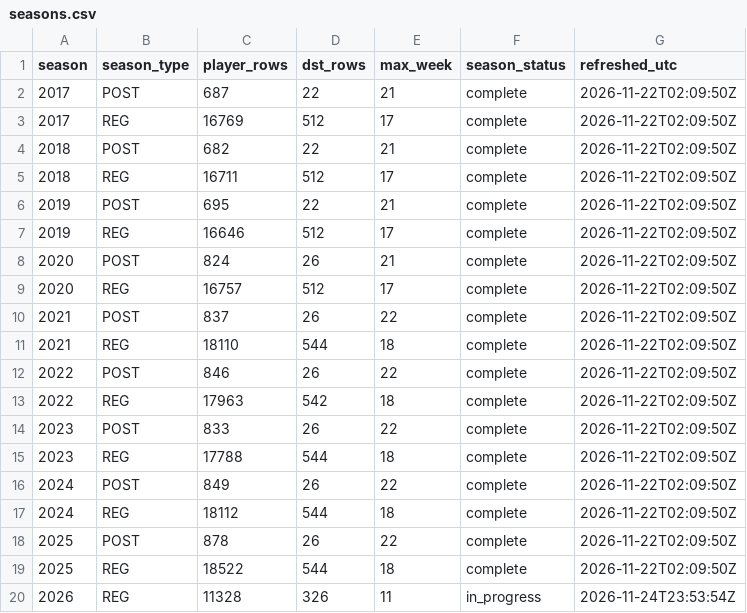
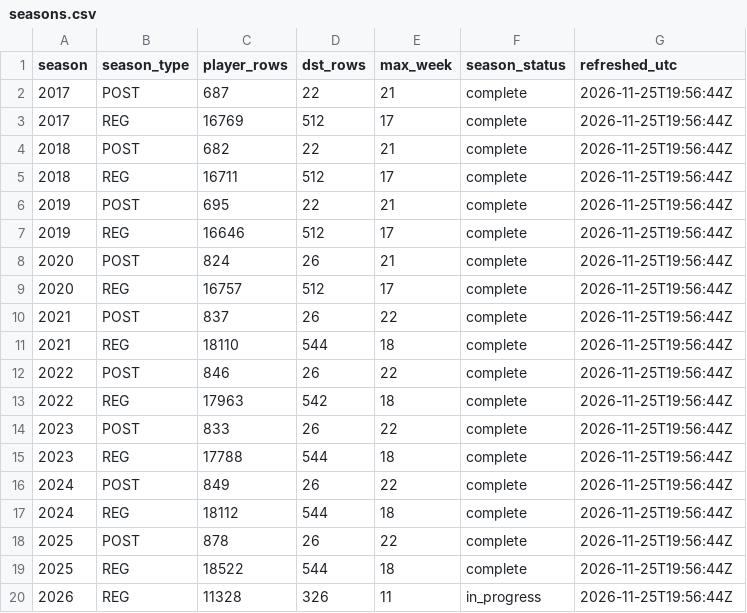
Before and after one commit to wes-blue/sports-analysis, a CSV file: NFL/04-data/seasons.csv, drawn as a sheet.

```diff
--- a/NFL/04-data/seasons.csv
+++ b/NFL/04-data/seasons.csv
@@ -1,20 +1,20 @@
 season,season_type,player_rows,dst_rows,max_week,season_status,refreshed_utc
-2017,POST,687,22,21,complete,2026-11-22T02:09:50Z
-2017,REG,16769,512,17,complete,2026-11-22T02:09:50Z
-2018,POST,682,22,21,complete,2026-11-22T02:09:50Z
-2018,REG,16711,512,17,complete,2026-11-22T02:09:50Z
-2019,POST,695,22,21,complete,2026-11-22T02:09:50Z
-2019,REG,16646,512,17,complete,2026-11-22T02:09:50Z
-2020,POST,824,26,21,complete,2026-11-22T02:09:50Z
-2020,REG,16757,512,17,complete,2026-11-22T02:09:50Z
-2021,POST,837,26,22,complete,2026-11-22T02:09:50Z
-2021,REG,18110,544,18,complete,2026-11-22T02:09:50Z
-2022,POST,846,26,22,complete,2026-11-22T02:09:50Z
-2022,REG,17963,542,18,complete,2026-11-22T02:09:50Z
-2023,POST,833,26,22,complete,2026-11-22T02:09:50Z
-2023,REG,17788,544,18,complete,2026-11-22T02:09:50Z
-2024,POST,849,26,22,complete,2026-11-22T02:09:50Z
-2024,REG,18112,544,18,complete,2026-11-22T02:09:50Z
-2025,POST,878,26,22,complete,2026-11-22T02:09:50Z
-2025,REG,18522,544,18,complete,2026-11-22T02:09:50Z
-2026,REG,11328,326,11,in_progress,2026-11-24T23:53:54Z
+2017,POST,687,22,21,complete,2026-11-25T19:56:44Z
+2017,REG,16769,512,17,complete,2026-11-25T19:56:44Z
+2018,POST,682,22,21,complete,2026-11-25T19:56:44Z
+2018,REG,16711,512,17,complete,2026-11-25T19:56:44Z
+2019,POST,695,22,21,complete,2026-11-25T19:56:44Z
+2019,REG,16646,512,17,complete,2026-11-25T19:56:44Z
+2020,POST,824,26,21,complete,2026-11-25T19:56:44Z
+2020,REG,16757,512,17,complete,2026-11-25T19:56:44Z
+2021,POST,837,26,22,complete,2026-11-25T19:56:44Z
+2021,REG,18110,544,18,complete,2026-11-25T19:56:44Z
+2022,POST,846,26,22,complete,2026-11-25T19:56:44Z
+2022,REG,17963,542,18,complete,2026-11-25T19:56:44Z
+2023,POST,833,26,22,complete,2026-11-25T19:56:44Z
+2023,REG,17788,544,18,complete,2026-11-25T19:56:44Z
+2024,POST,849,26,22,complete,2026-11-25T19:56:44Z
+2024,REG,18112,544,18,complete,2026-11-25T19:56:44Z
+2025,POST,878,26,22,complete,2026-11-25T19:56:44Z
+2025,REG,18522,544,18,complete,2026-11-25T19:56:44Z
+2026,REG,11328,326,11,in_progress,2026-11-25T19:56:44Z
```
Also changed, not shown: NFL/04-data/checks/gates.csv, NFL/04-data/manifest.csv, 23 other files.
